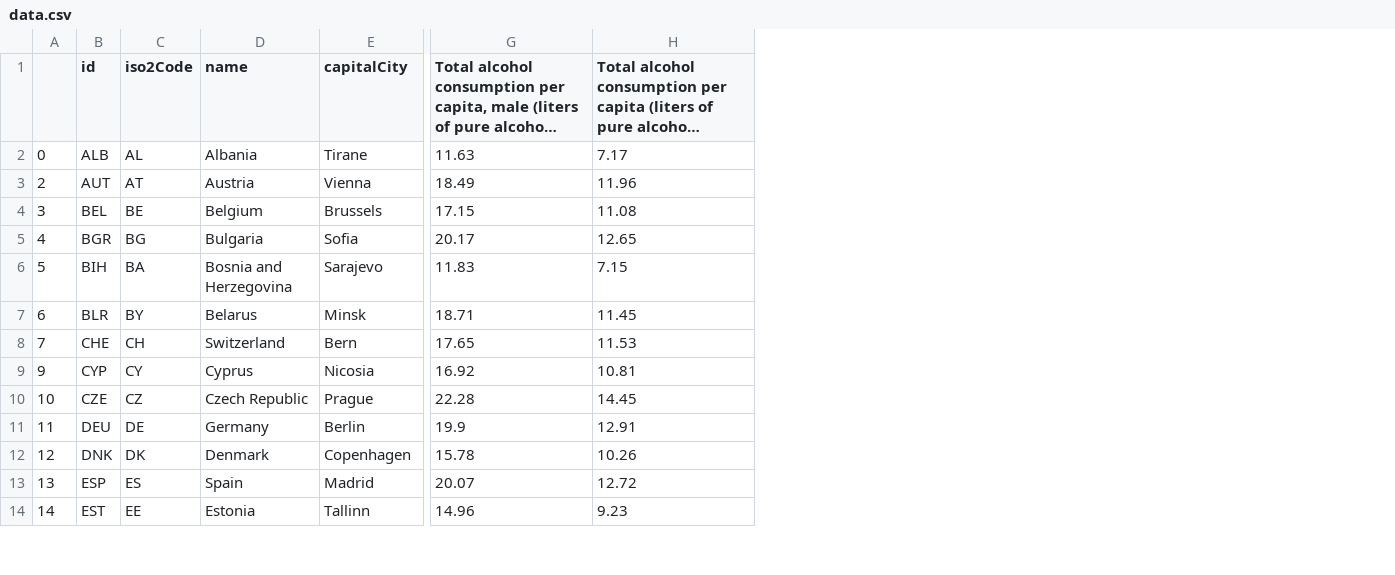
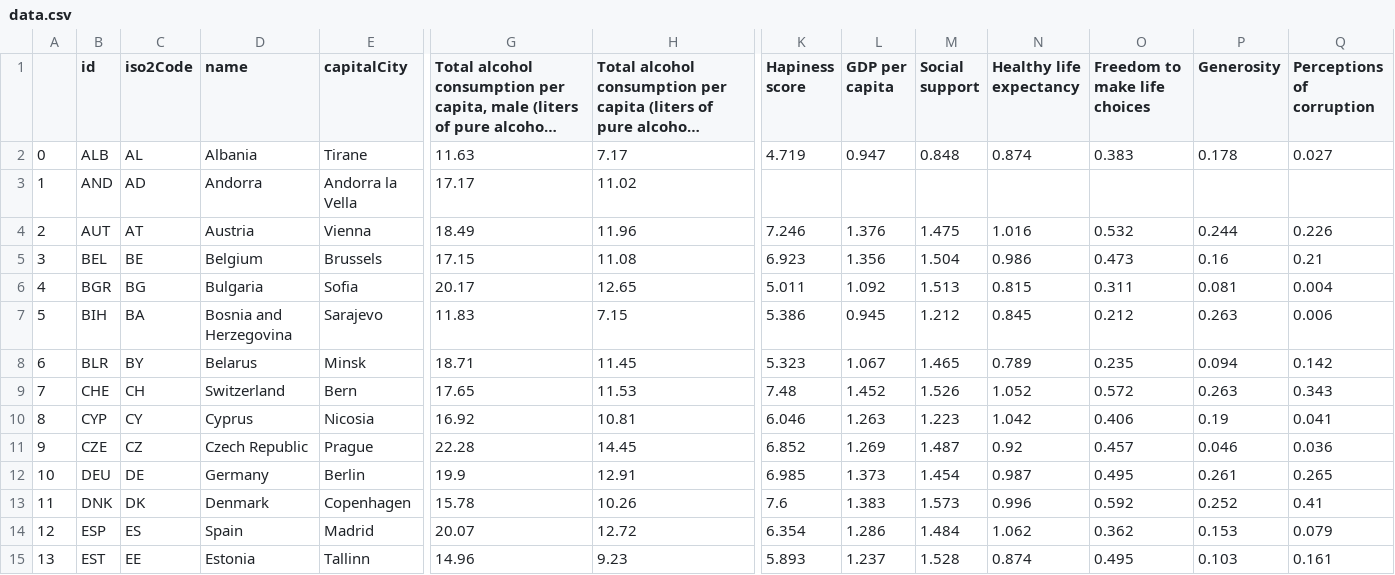
Before and after one commit to andywaltlova/hackathon-27-02-2020, a CSV file: data/data.csv, drawn as a sheet; only a part is shown, gaps mark what is left out; long unchanged cells end in …; addresses are those after the commit; rows hold the shown columns only; the diff covers the shown part only; the diff names each change by its address in the sheet, - before the commit and + after, or states it on an @@ line.

Commit message:
Updated list of countries

```diff
--- a/data/data.csv
+++ b/data/data.csv
+column K (Hapiness score), row 2: 4.719; rows 4-15: 7.246 | 6.923 | 5.011 | 5.386 | 5.323 | 7.48 | 6.046 | 6.852 | 6.985 | 7.6 | 6.354 | 5.893
+column L (GDP per capita), row 2: 0.947; rows 4-15: 1.376 | 1.356 | 1.092 | 0.945 | 1.067 | 1.452 | 1.263 | 1.269 | 1.373 | 1.383 | 1.286 | 1.237
+column M (Social support), row 2: 0.848; rows 4-15: 1.475 | 1.504 | 1.513 | 1.212 | 1.465 | 1.526 | 1.223 | 1.487 | 1.454 | 1.573 | 1.484 | 1.528
+column N (Healthy life expectancy), row 2: 0.874; rows 4-15: 1.016 | 0.986 | 0.815 | 0.845 | 0.789 | 1.052 | 1.042 | 0.92 | 0.987 | 0.996 | 1.062 | 0.874
+column O (Freedom to make life choices), row 2: 0.383; rows 4-15: 0.532 | 0.473 | 0.311 | 0.212 | 0.235 | 0.572 | 0.406 | 0.457 | 0.495 | 0.592 | 0.362 | 0.495
+column P (Generosity), row 2: 0.178; rows 4-15: 0.244 | 0.16 | 0.081 | 0.263 | 0.094 | 0.263 | 0.19 | 0.046 | 0.261 | 0.252 | 0.153 | 0.103
+column Q (Perceptions of corruption), row 2: 0.027; rows 4-15: 0.226 | 0.21 | 0.004 | 0.006 | 0.142 | 0.343 | 0.041 | 0.036 | 0.265 | 0.41 | 0.079 | 0.161
+row 3: 1 | AND | AD | Andorra | Andorra la Vella | 17.17 | 11.02
-A10: 9
+A10: 8
-A11: 10
+A11: 9
-A12: 11
+A12: 10
-A13: 12
+A13: 11
-A14: 13
+A14: 12
-A15: 14
+A15: 13
```
Also changed, not shown: 26 edited cells elsewhere in this file, data/countries.csv, 1 other file.
